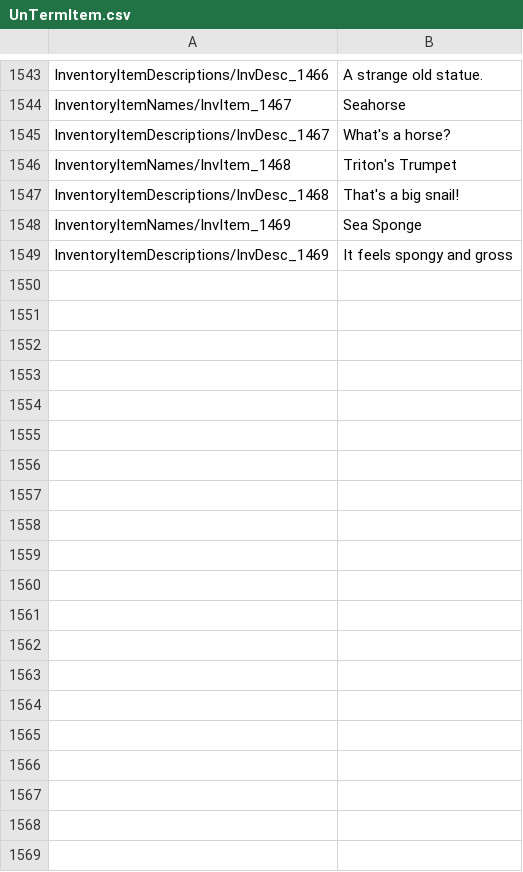
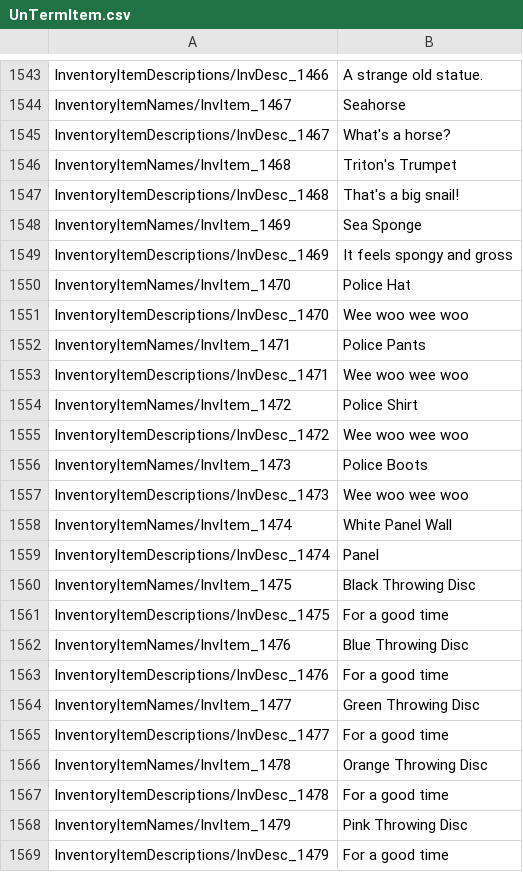
Before and after one commit to xiaoye97/DinkumChinese, a CSV file: History/UnTermItem.csv, drawn as a sheet; only a part is shown, gaps mark what is left out; the diff covers the shown part only.

```diff
--- a/History/UnTermItem.csv
+++ b/History/UnTermItem.csv
@@ -1549 +1549,21 @@ InventoryItemNames/InvItem_1469	Sea Sponge
 InventoryItemDescriptions/InvDesc_1469	It feels spongy and gross
+InventoryItemNames/InvItem_1470	Police Hat
+InventoryItemDescriptions/InvDesc_1470	Wee woo wee woo
+InventoryItemNames/InvItem_1471	Police Pants
+InventoryItemDescriptions/InvDesc_1471	Wee woo wee woo
+InventoryItemNames/InvItem_1472	Police Shirt
+InventoryItemDescriptions/InvDesc_1472	Wee woo wee woo
+InventoryItemNames/InvItem_1473	Police Boots
+InventoryItemDescriptions/InvDesc_1473	Wee woo wee woo
+InventoryItemNames/InvItem_1474	White Panel Wall
+InventoryItemDescriptions/InvDesc_1474	Panel
+InventoryItemNames/InvItem_1475	Black Throwing Disc
+InventoryItemDescriptions/InvDesc_1475	For a good time
+InventoryItemNames/InvItem_1476	Blue Throwing Disc
+InventoryItemDescriptions/InvDesc_1476	For a good time
+InventoryItemNames/InvItem_1477	Green Throwing Disc
+InventoryItemDescriptions/InvDesc_1477	For a good time
+InventoryItemNames/InvItem_1478	Orange Throwing Disc
+InventoryItemDescriptions/InvDesc_1478	For a good time
+InventoryItemNames/InvItem_1479	Pink Throwing Disc
+InventoryItemDescriptions/InvDesc_1479	For a good time
```
Also changed, not shown: 10 added rows and 2 edited cells elsewhere in this file, 1 other file.
